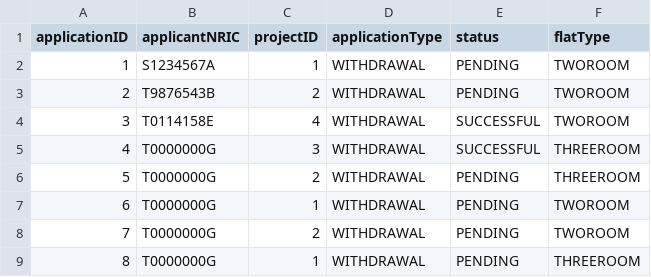
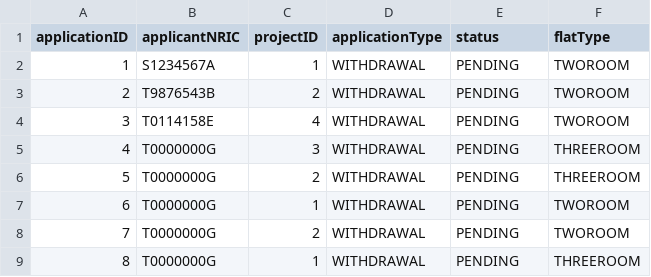
Before and after one commit to Zian00/SC2002-BTO, a CSV file: assets/BTOApplication.csv, drawn as a sheet.

```diff
--- a/assets/BTOApplication.csv
+++ b/assets/BTOApplication.csv
@@ -3,4 +3,4 @@ applicationID,applicantNRIC,projectID,applicationType,status,flatType
 2,T9876543B,2,WITHDRAWAL,PENDING,TWOROOM
-3,T0114158E,4,WITHDRAWAL,SUCCESSFUL,TWOROOM
-4,T0000000G,3,WITHDRAWAL,SUCCESSFUL,THREEROOM
+3,T0114158E,4,WITHDRAWAL,PENDING,TWOROOM
+4,T0000000G,3,WITHDRAWAL,PENDING,THREEROOM
 5,T0000000G,2,WITHDRAWAL,PENDING,THREEROOM
```
Also changed, not shown: assets/ProjectList.csv, 6 other files.
